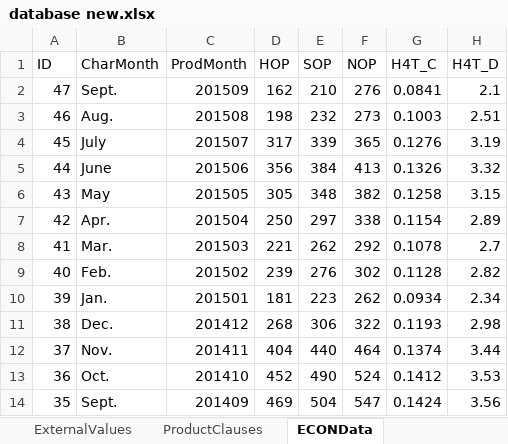
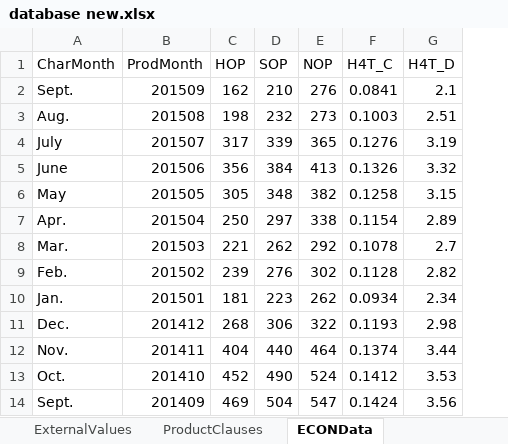
Before and after one commit to lshumlich/python-playground, an Excel workbook: excel-app/files/database new.xlsx, sheet ECONData, drawn as a sheet; only a part is shown; values as stored, in another font and other column widths than the file's, no borders; the diff names each change by its address in the sheet, - before the commit and + after, or states it on an @@ line.

```diff
--- a/excel-app/files/database new.xlsx (sheet ECONData)
+++ b/excel-app/files/database new.xlsx (sheet ECONData)
-column A (ID), rows 2-14: 47 | 46 | 45 | 44 | 43 | 42 | 41 | 40 | 39 | 38 | 37 | 36 | 35
```
Also changed, not shown: sheet Calc, sheet Monthly, sheet Roy Module Construct, sheet Well, 4 other files.
